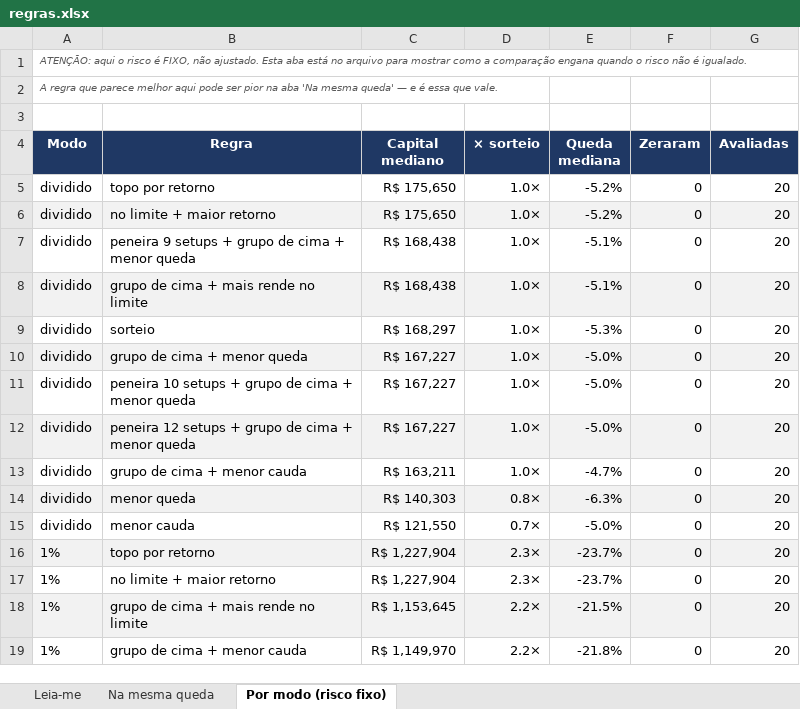
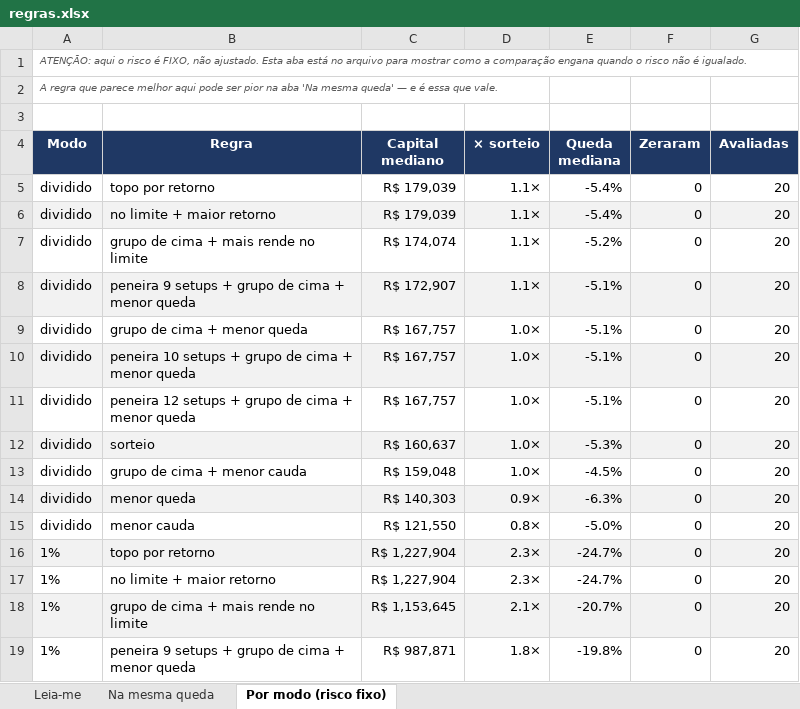
Before and after one commit to jarbasdacosta/safecluster, an Excel workbook: content/entender/regras.xlsx, sheet Por modo (risco fixo), drawn as a sheet; only a part is shown; values as stored, in another font and other column widths than the file's, no borders; removed rows and columns are numbered as before the commit, all else as after; the diff covers the shown part only; the diff names each change by its address in the sheet, - before the commit and + after, or states it on an @@ line.

```diff
--- a/content/entender/regras.xlsx (sheet Por modo (risco fixo))
+++ b/content/entender/regras.xlsx (sheet Por modo (risco fixo))
-C5 (Capital mediano): R$ 175,650
+C5 (Capital mediano): R$ 179,039
-D5 (× sorteio): 1.0×
+D5 (× sorteio): 1.1×
-E5 (Queda mediana): -5.2%
+E5 (Queda mediana): -5.4%
+row 6: dividido | no limite + maior retorno | R$ 179,039 | 1.1× | -5.4% | 0 | 20
-A7:G7 fill: #F2F2F2
+A7:G7 fill: none
-B7 (Regra): no limite + maior retorno
+B7 (Regra): grupo de cima + mais rende no limite
-C7 (Capital mediano): R$ 175,650
+C7 (Capital mediano): R$ 174,074
-D7:D8 (× sorteio): 1.0×
+D7:D8 (× sorteio): 1.1×
-A8:G8 fill: none
+A8:G8 fill: #F2F2F2
-C8 (Capital mediano): R$ 168,438
+C8 (Capital mediano): R$ 172,907
-A9:G9 fill: #F2F2F2
+A9:G9 fill: none
-B9 (Regra): grupo de cima + mais rende no limite
+B9 (Regra): grupo de cima + menor queda
-C9 (Capital mediano): R$ 168,438
+C9 (Capital mediano): R$ 167,757
-row 9: dividido | sorteio | R$ 168,297 | 1.0× | -5.3% | 0 | 20
-B10 (Regra): grupo de cima + menor queda
+B10 (Regra): peneira 10 setups + grupo de cima + menor queda
-C10:C11 (Capital mediano): R$ 167,227
+C10:C11 (Capital mediano): R$ 167,757
-E10:E11 (Queda mediana): -5.0%
+E10:E11 (Queda mediana): -5.1%
-B11 (Regra): peneira 10 setups +…
+B11 (Regra): peneira 12 setups +…
-B12 (Regra): peneira 12 setups + grupo de cima + menor queda
+B12 (Regra): sorteio
-C12 (Capital mediano): R$ 167,227
+C12 (Capital mediano): R$ 160,637
-E12 (Queda mediana): -5.0%
+E12 (Queda mediana): -5.3%
-C13 (Capital mediano): R$ 163,211
+C13 (Capital mediano): R$ 159,048
-E13 (Queda mediana): -4.7%
+E13 (Queda mediana): -4.5%
-D14 (× sorteio): 0.8×
+D14 (× sorteio): 0.9×
-D15 (× sorteio): 0.7×
+D15 (× sorteio): 0.8×
-E16:E17 (Queda mediana): -23.7%
+E16:E17 (Queda mediana): -24.7%
-D18 (× sorteio): 2.2×
+D18 (× sorteio): 2.1×
-E18 (Queda mediana): -21.5%
+E18 (Queda mediana): -20.7%
-B19 (Regra): grupo de cima + menor cauda
+B19 (Regra): peneira 9 setups + grupo de cima + menor queda
-C19 (Capital mediano): R$ 1,149,970
+C19 (Capital mediano): R$ 987,871
-D19 (× sorteio): 2.2×
+D19 (× sorteio): 1.8×
-E19 (Queda mediana): -21.8%
+E19 (Queda mediana): -19.8%
```
Also changed, not shown: 39 edited cells elsewhere in this sheet, sheet Na mesma queda, sheet Leia-me, content/entender/carteiras.xlsx, content/entender/combinacoes.xlsx, 12 other files.
